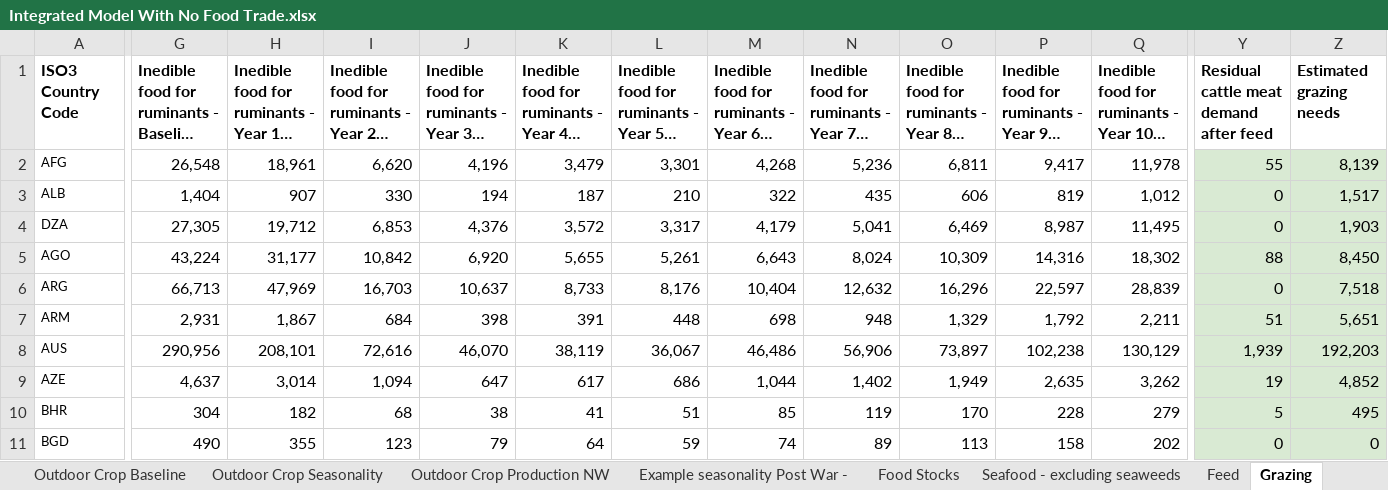
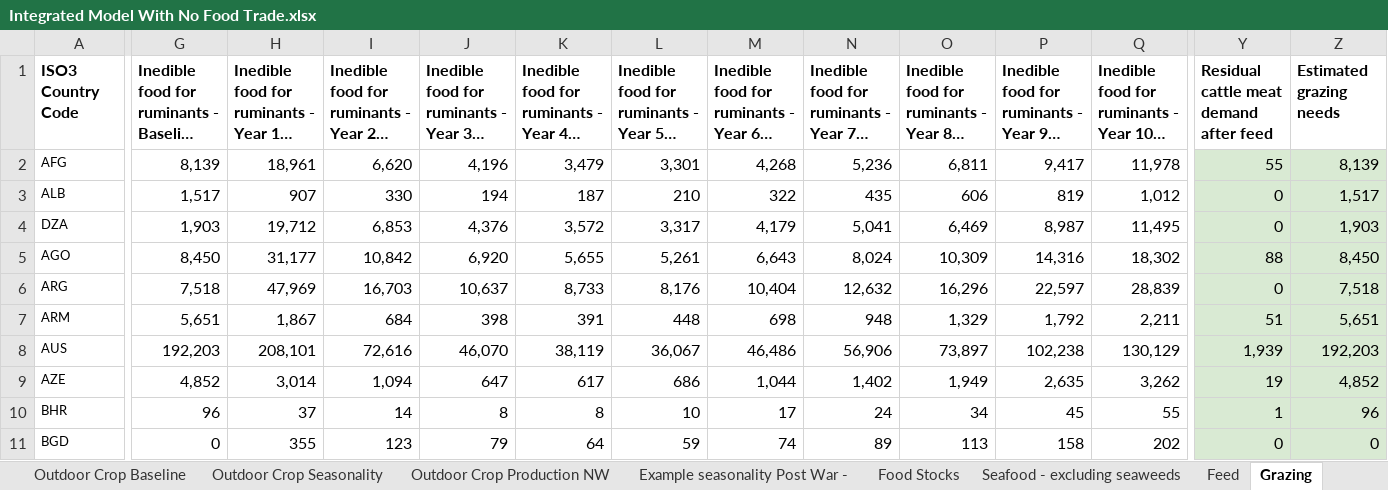
Before and after one commit to allfed/allfed-integrated-model, an Excel workbook: data/no_food_trade/Integrated Model With No Food Trade.xlsx, sheet Grazing, drawn as a sheet; only a part is shown, gaps mark what is left out; long unchanged cells end in …; values as stored, in another font and other column widths than the file's, no borders; charts and pictures not drawn; the diff covers the shown part only; the diff names each change by its address in the sheet, - before the commit and + after, or states it on an @@ line.

```diff
--- a/data/no_food_trade/Integrated Model With No Food Trade.xlsx (sheet Grazing)
+++ b/data/no_food_trade/Integrated Model With No Food Trade.xlsx (sheet Grazing)
-G2: 26,548
+G2: 8,139
-G3: 1,404
+G3: 1,517
-G4: 27,305
+G4: 1,903
-G5: 43,224
+G5: 8,450
-G6: 66,713
+G6: 7,518
-G7: 2,931
+G7: 5,651
-G8: 290,956
+G8: 192,203
-G9: 4,637
+G9: 4,852
-G10: 304
+G10: 96
-H10: 182
+H10: 37
-I10: 68
+I10: 14
-J10: 38
+J10: 8
-K10: 41
+K10: 8
-L10: 51
+L10: 10
-M10: 85
+M10: 17
-N10: 119
+N10: 24
-O10: 170
+O10: 34
-P10: 228
+P10: 45
-Q10: 279
+Q10: 55
-Y10: 5
+Y10: 1
-Z10 (Estimated grazing needs): 495
+Z10 (Estimated grazing needs): 96
-G11: 490
+G11: 0
```
Also changed, not shown: 1 added row, 1 removed row and 736 edited cells elsewhere in this sheet, sheet Seafood - excluding seaweeds, sheet Biofuel, formulas that keep their value, 22 other files.
